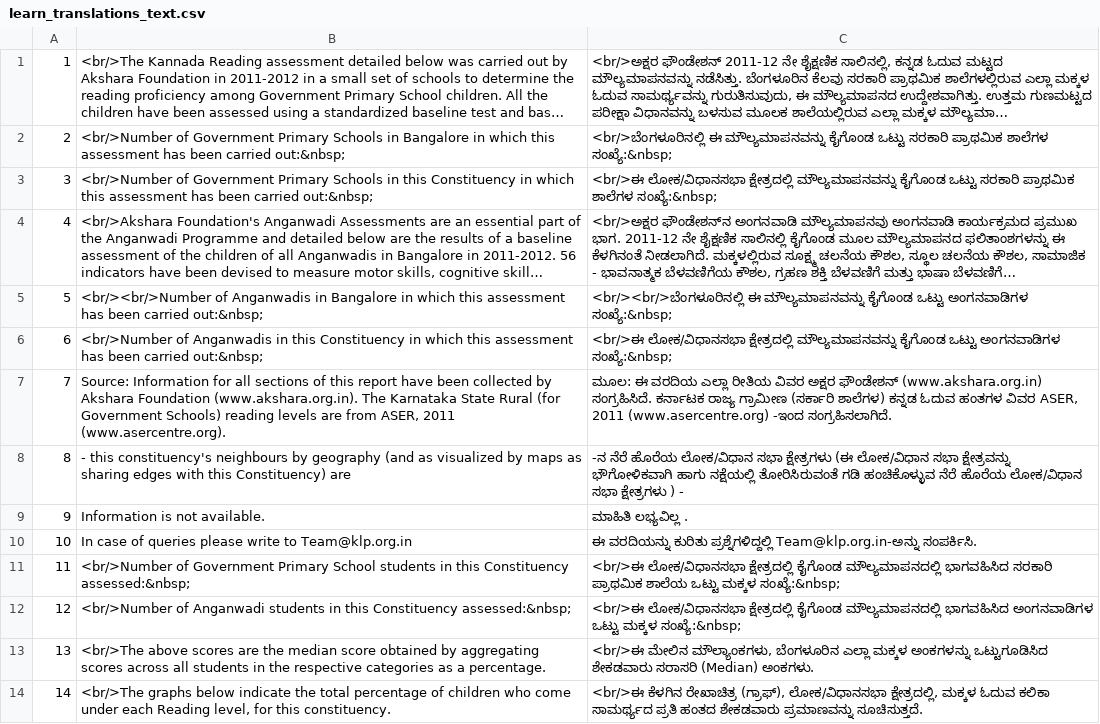
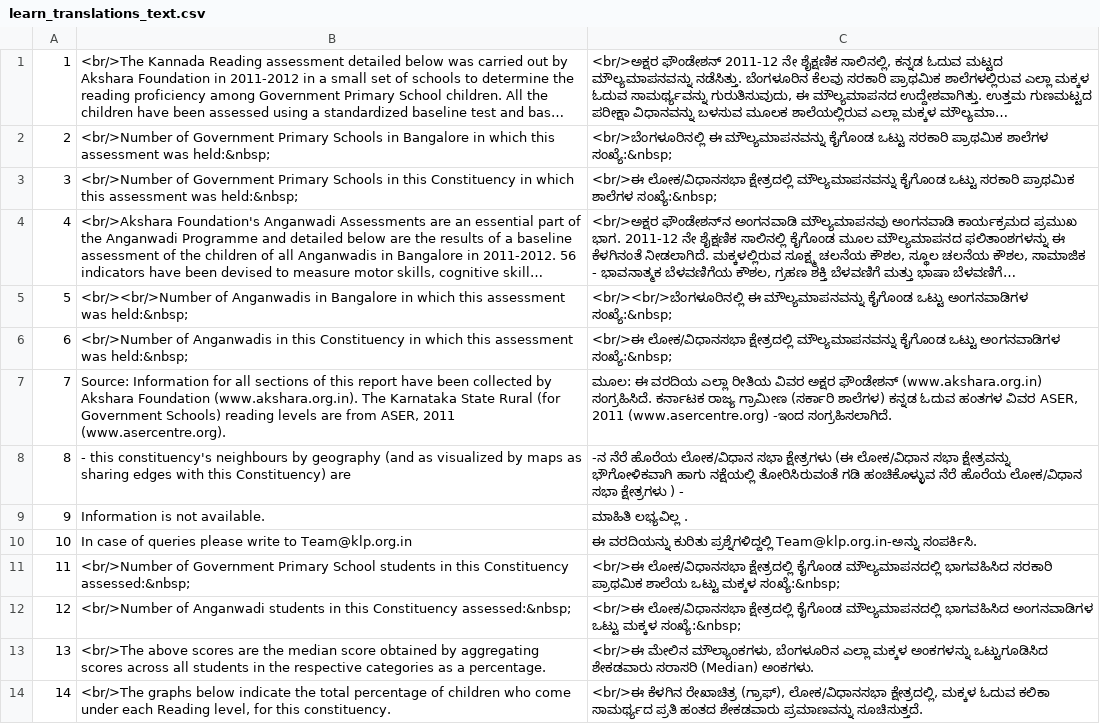
Before and after one commit to klpdotorg/old_klpreports, a CSV file: translations/learn_translations_text.csv, drawn as a sheet; long unchanged cells end in …; the diff names each change by its address in the sheet, - before the commit and + after, or states it on an @@ line.

Commit message:
Changes for colour of circle and shortened translation in english for the numbers table

```diff
--- a/translations/learn_translations_text.csv
+++ b/translations/learn_translations_text.csv
-B2: …this assessment has been carried out:&nbsp;
+B2: …this assessment was held:&nbsp;
-B3: …this assessment has been carried out:&nbsp;
+B3: …this assessment was held:&nbsp;
-B5: …this assessment has been carried out:&nbsp;
+B5: …this assessment was held:&nbsp;
-B6: …this assessment has been carried out:&nbsp;
+B6: …this assessment was held:&nbsp;
```
Also changed, not shown: 3 other files.
